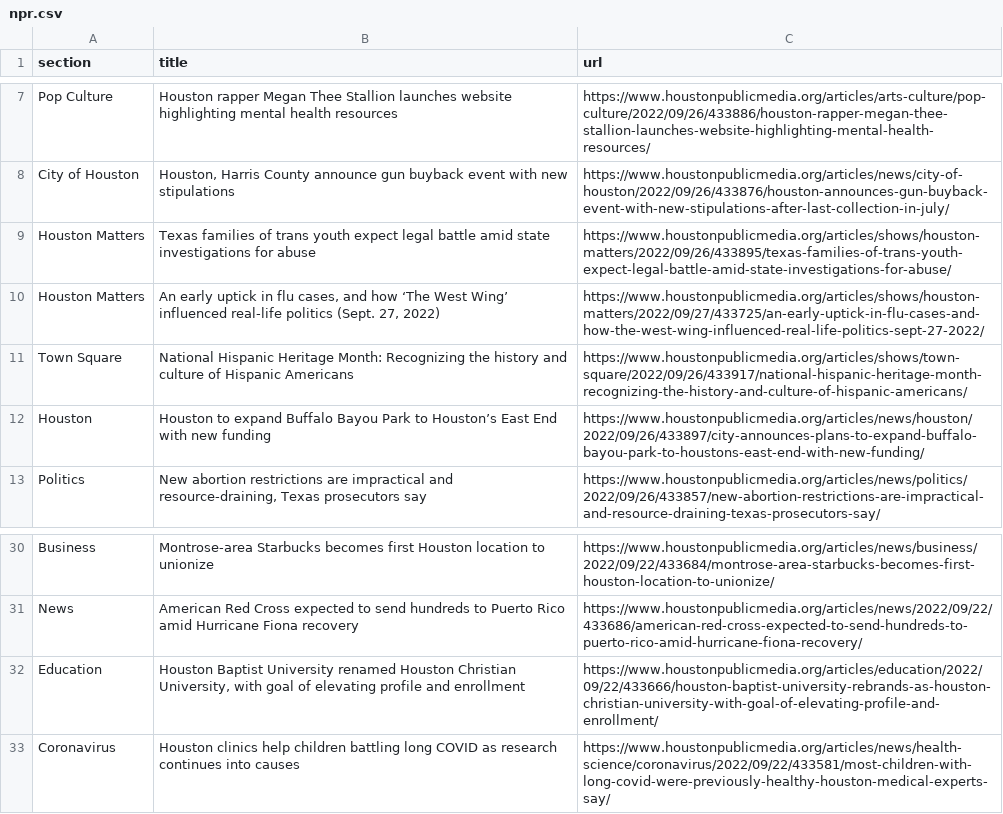
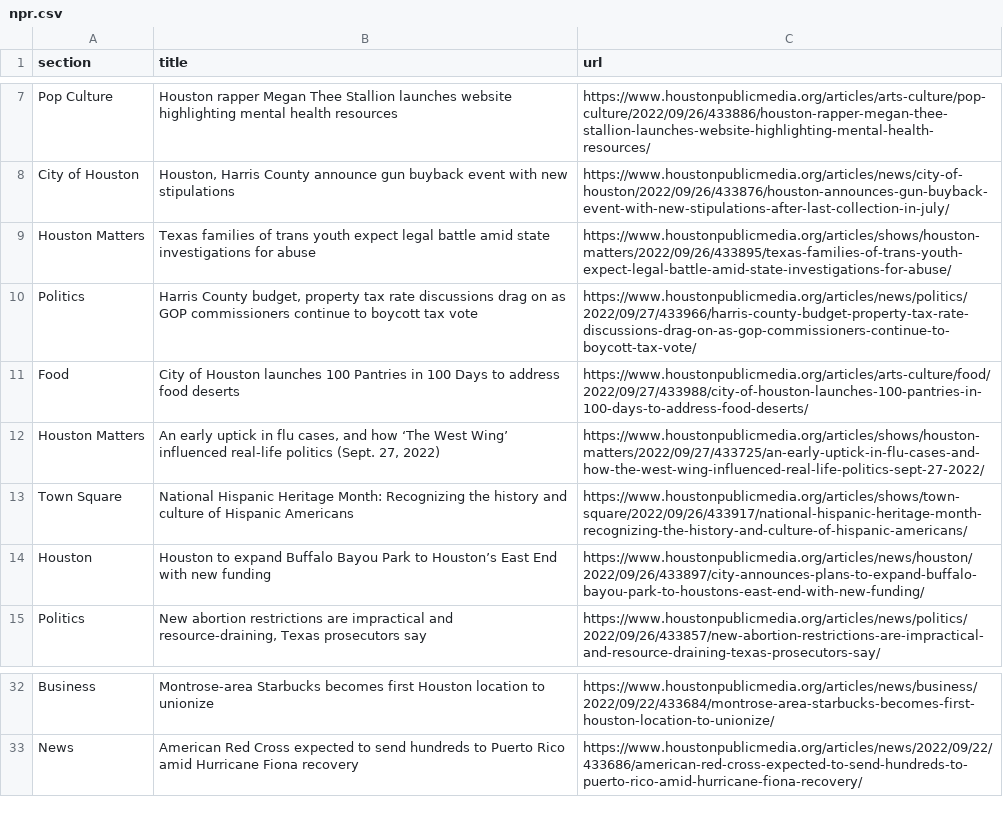
Before and after one commit to areenaarora/autoscrapper, a CSV file: npr.csv, drawn as a sheet; only a part is shown, gaps mark what is left out.

```diff
--- a/npr.csv
+++ b/npr.csv
@@ -9,2 +9,4 @@ City of Houston,"Houston, Harris County announce gun buyback event with new stip
 Houston Matters,Texas families of trans youth expect legal battle amid state investigations for abuse,https://www.houstonpublicmedia.org/articles/shows/houston-matters/2022/09/26/433895/texas-families-of-trans-youth-expect-legal-battle-amid-state-investigations-for-abuse/
+Politics,"Harris County budget, property tax rate discussions drag on as GOP commissioners continue to boycott tax vote",https://www.houstonpublicmedia.org/articles/news/politics/2022/09/27/433966/harris-county-budget-property-tax-rate-discussions-drag-on-as-gop-commissioners-continue-to-boycott-tax-vote/
+Food,City of Houston launches 100 Pantries in 100 Days to address food deserts,https://www.houstonpublicmedia.org/articles/arts-culture/food/2022/09/27/433988/city-of-houston-launches-100-pantries-in-100-days-to-address-food-deserts/
 Houston Matters,"An early uptick in flu cases, and how ‘The West Wing’ influenced real-life politics (Sept. 27, 2022)",https://www.houstonpublicmedia.org/articles/shows/houston-matters/2022/09/27/433725/an-early-uptick-in-flu-cases-and-how-the-west-wing-influenced-real-life-politics-sept-27-2022/
@@ -31,3 +33 @@ Business,Montrose-area Starbucks becomes first Houston location to unionize,http
 News,American Red Cross expected to send hundreds to Puerto Rico amid Hurricane Fiona recovery,https://www.houstonpublicmedia.org/articles/news/2022/09/22/433686/american-red-cross-expected-to-send-hundreds-to-puerto-rico-amid-hurricane-fiona-recovery/
-Education,"Houston Baptist University renamed Houston Christian University, with goal of elevating profile and enrollment",https://www.houstonpublicmedia.org/articles/education/2022/09/22/433666/houston-baptist-university-rebrands-as-houston-christian-university-with-goal-of-elevating-profile-and-enrollment/
-Coronavirus,Houston clinics help children battling long COVID as research continues into causes,https://www.houstonpublicmedia.org/articles/news/health-science/coronavirus/2022/09/22/433581/most-children-with-long-covid-were-previously-healthy-houston-medical-experts-say/
```
